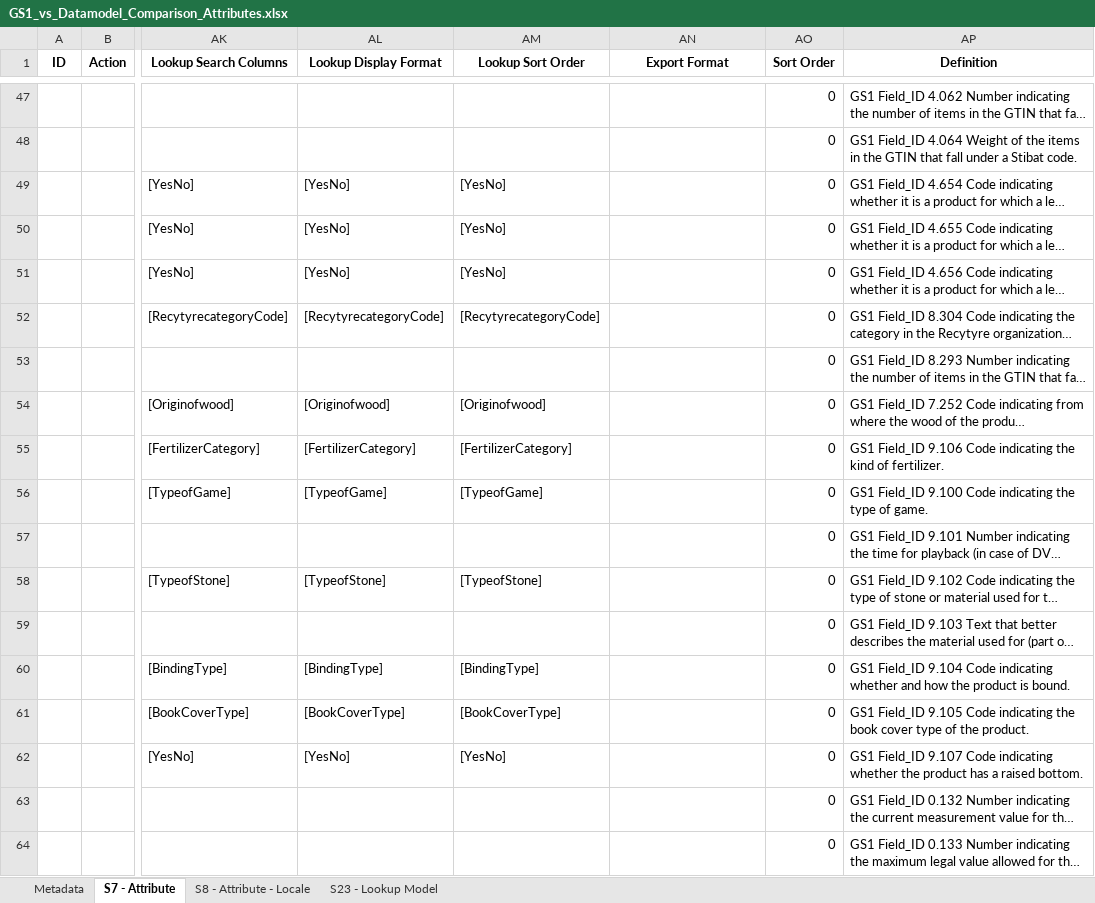
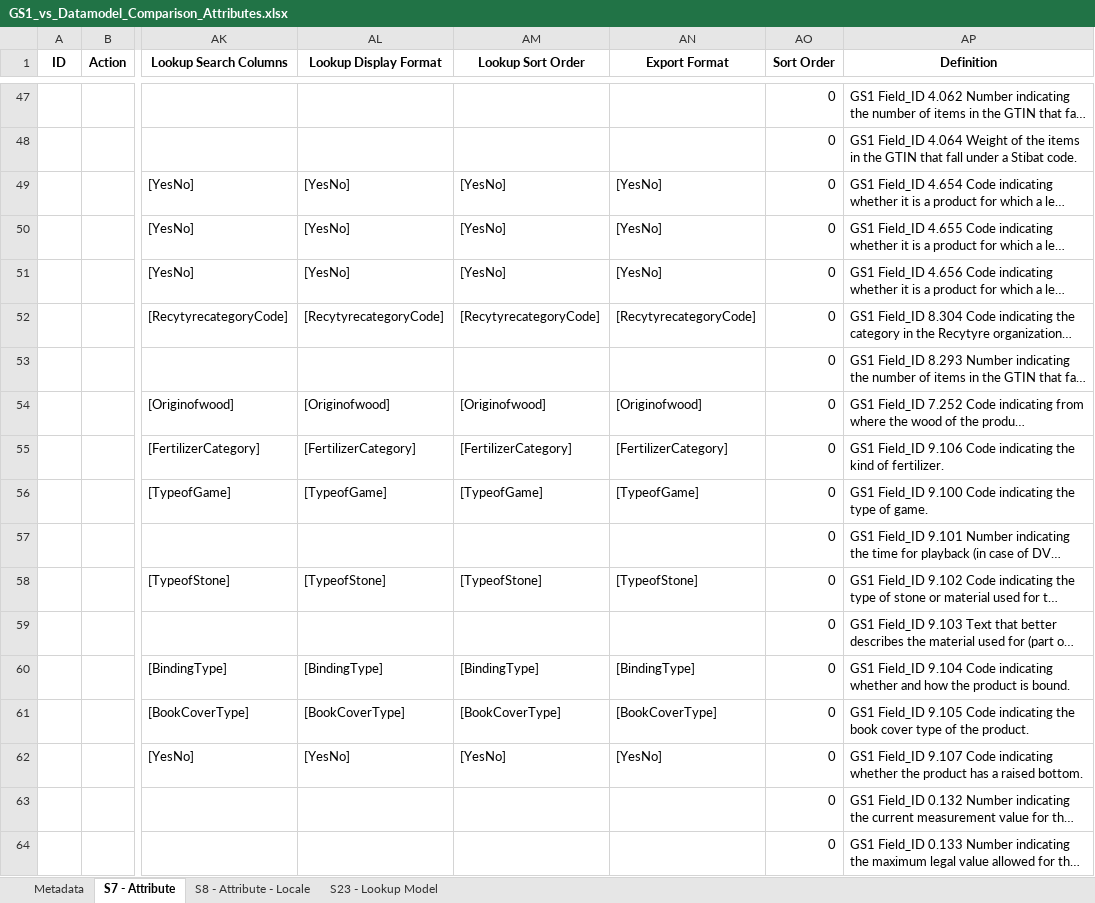
Before and after one commit to Jimbojay/maxeda_automation, an Excel workbook: Output/GS1_vs_Datamodel_Comparison_Attributes.xlsx, sheet S7 - Attribute, drawn as a sheet; only a part is shown, gaps mark what is left out; long unchanged cells end in …; values as stored, in another font and other column widths than the file's, no borders; the diff covers the shown part only; the diff names each change by its address in the sheet, - before the commit and + after, or states it on an @@ line.

```diff
--- a/Output/GS1_vs_Datamodel_Comparison_Attributes.xlsx (sheet S7 - Attribute)
+++ b/Output/GS1_vs_Datamodel_Comparison_Attributes.xlsx (sheet S7 - Attribute)
-AN49:AN51 (Export Format): (empty)
+AN49:AN51 (Export Format): [YesNo]
-AN52 (Export Format): (empty)
+AN52 (Export Format): [RecytyrecategoryCode]
-AN54 (Export Format): (empty)
+AN54 (Export Format): [Originofwood]
-AN55 (Export Format): (empty)
+AN55 (Export Format): [FertilizerCategory]
-AN56 (Export Format): (empty)
+AN56 (Export Format): [TypeofGame]
-AN58 (Export Format): (empty)
+AN58 (Export Format): [TypeofStone]
-AN60 (Export Format): (empty)
+AN60 (Export Format): [BindingType]
-AN61 (Export Format): (empty)
+AN61 (Export Format): [BookCoverType]
-AN62 (Export Format): (empty)
+AN62 (Export Format): [YesNo]
```
Also changed, not shown: 44 edited cells elsewhere in this sheet, sheet S23 - Lookup Model, Output/6_Add_LookupData_Tables_S23.xlsx, Output/7_Add_LookupData_Values.xlsx, 29 other files.
